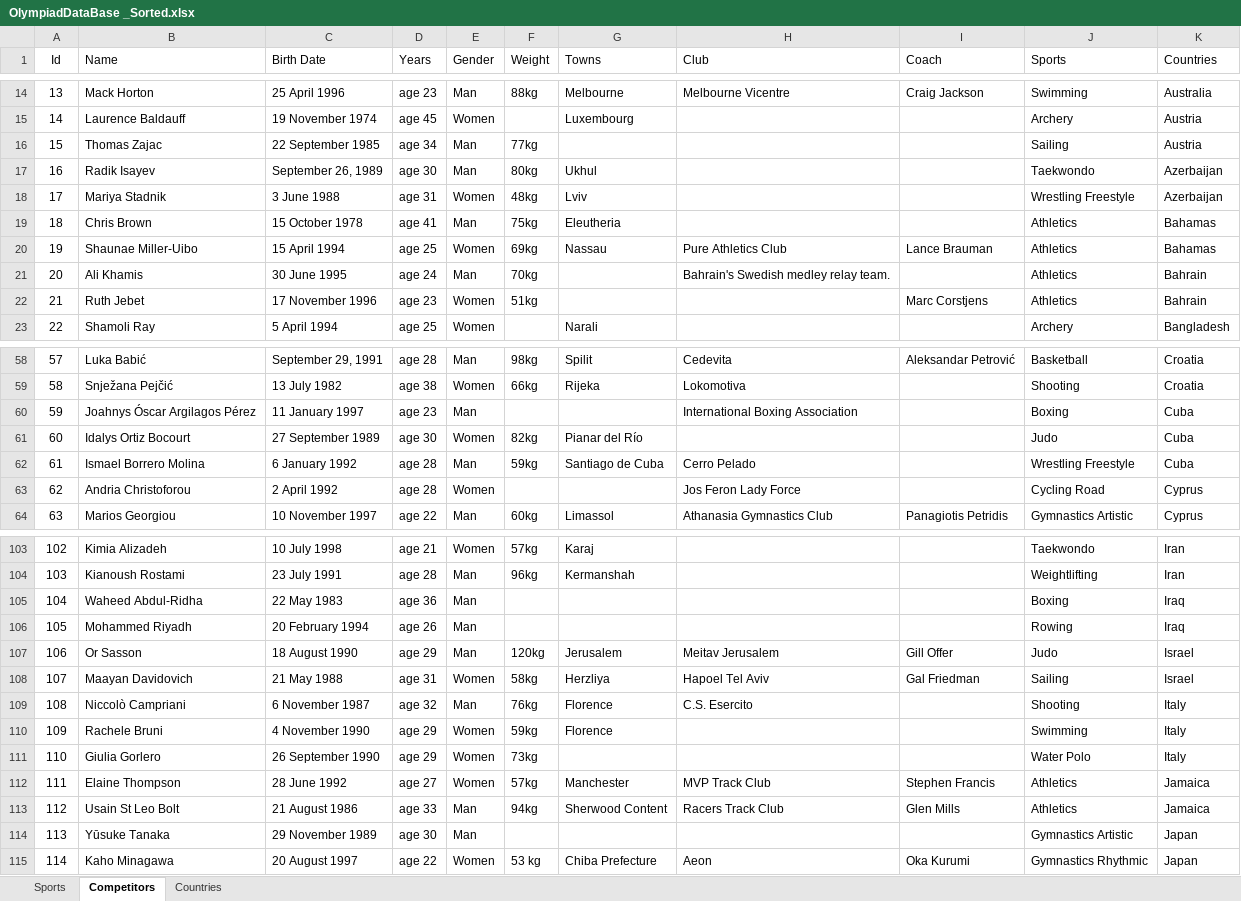
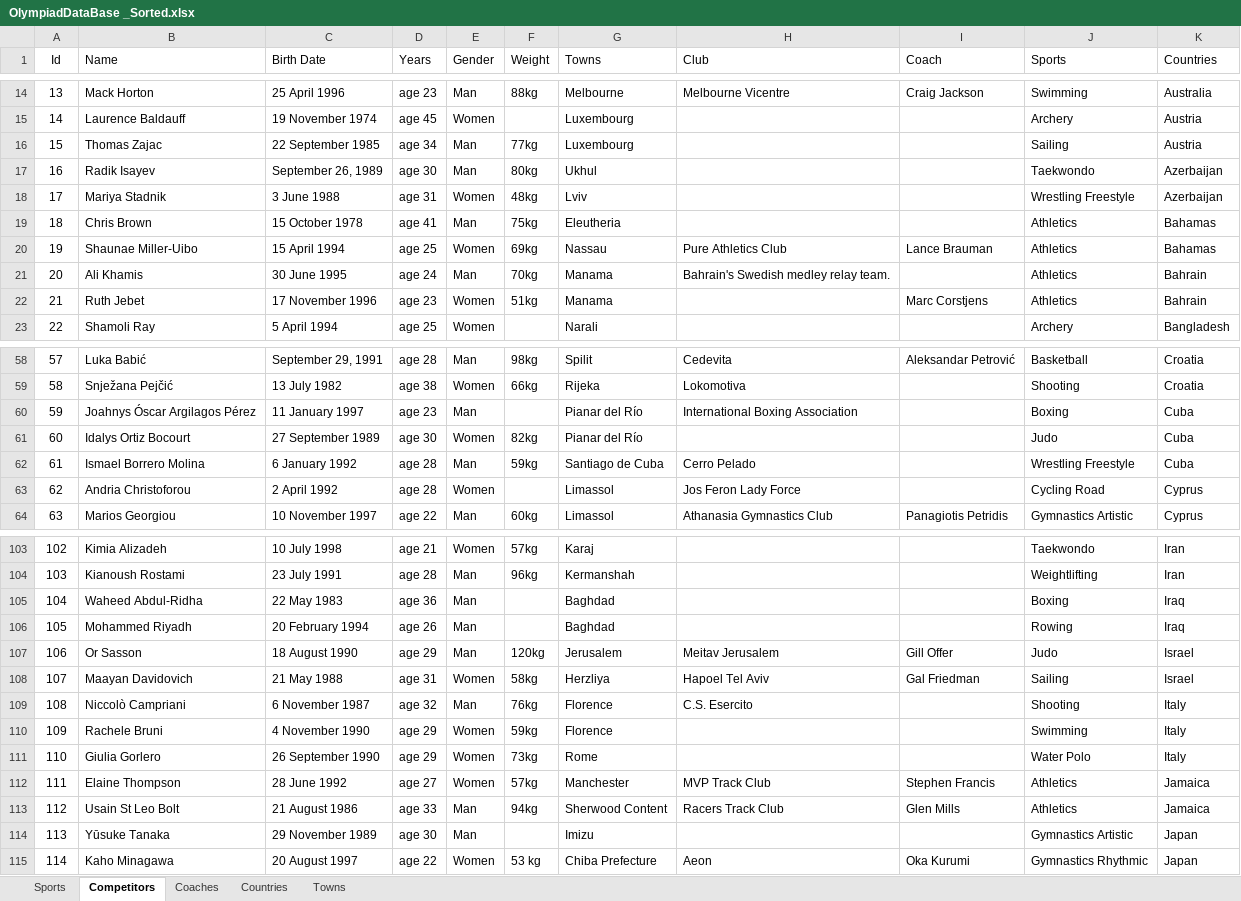
Before and after one commit to nadya02/Olympiad-Project, an Excel workbook: OlympiadDataBase _Sorted.xlsx, sheet Competitors, drawn as a sheet; only a part is shown, gaps mark what is left out; values as stored, in another font and other column widths than the file's, no borders; the diff covers the shown part only; the diff names each change by its address in the sheet, - before the commit and + after, or states it on an @@ line.

```diff
--- a/OlympiadDataBase _Sorted.xlsx (sheet Competitors)
+++ b/OlympiadDataBase _Sorted.xlsx (sheet Competitors)
+sheet tab: Coaches
+sheet tab: Towns
-G16 (Towns): (empty)
+G16 (Towns): Luxembourg
-G21:G22 (Towns): (empty)
+G21:G22 (Towns): Manama
-G60 (Towns): (empty)
+G60 (Towns): Pianar del Río
-G63 (Towns): (empty)
+G63 (Towns): Limassol
-G105:G106 (Towns): (empty)
+G105:G106 (Towns): Baghdad
-G111 (Towns): (empty)
+G111 (Towns): Rome
-G114 (Towns): (empty)
+G114 (Towns): Imizu
```
Also changed, not shown: 27 edited cells elsewhere in this sheet, sheet Countries, 1 other file.
